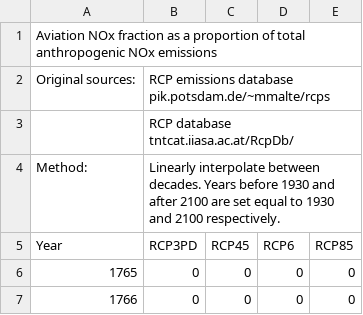
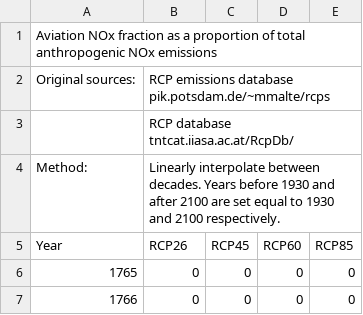
Before and after one commit to anthofflab/MimiFAIR.jl, a CSV file: data/model_data/aviNOx_fraction.csv, drawn as a sheet; only a part is shown.

Commit message:
Fix column names in some RCP files

```diff
--- a/data/model_data/aviNOx_fraction.csv
+++ b/data/model_data/aviNOx_fraction.csv
@@ -4,3 +4,3 @@ Original sources: ,RCP emissions database pik.potsdam.de/~mmalte/rcps,,,
 Method: ,Linearly interpolate between decades. Years before 1930 and after 2100 are set equal to 1930 and 2100 respectively.,,,
-Year,RCP3PD,RCP45,RCP6,RCP85
+Year,RCP26,RCP45,RCP60,RCP85
 1765,0,0,0,0
```
Also changed, not shown: data/model_data/fossilCH4_fraction.csv.
